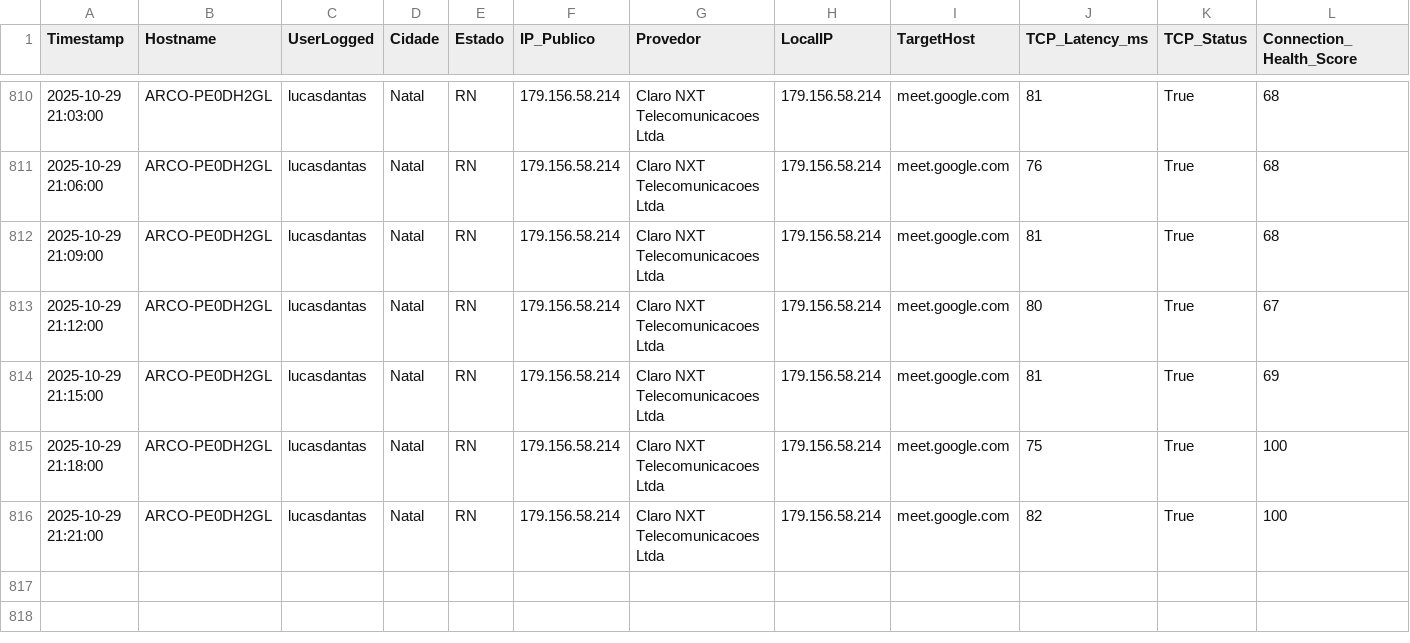
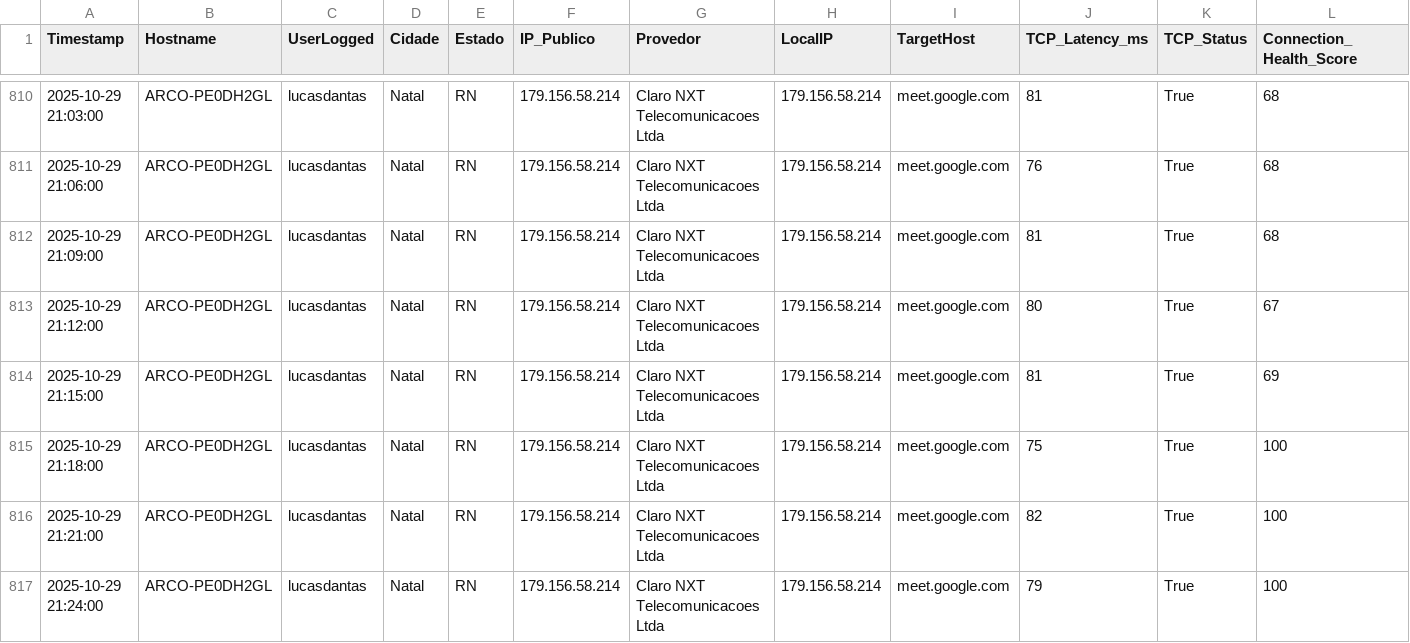
Before and after one commit to lucasldantas/web_monitor, a CSV file: log_meet_monitoring_Windows_29-10-25.csv, drawn as a sheet; only a part is shown, gaps mark what is left out; rows hold the shown columns only; the diff names each change by its address in the sheet, - before the commit and + after, or states it on an @@ line.

Commit message:
Monitoramento 2025-10-29 21:24:00 (Windows): Atualização automática do log de desempenho.

```diff
--- a/log_meet_monitoring_Windows_29-10-25.csv
+++ b/log_meet_monitoring_Windows_29-10-25.csv
+row 817: 2025-10-29 21:24:00 | ARCO-PE0DH2GL | lucasdantas | Natal | RN | 179.156.58.214 | Claro NXT Telecomunicacoes Ltda | 179.156.58.214 | meet.google.com | 79 | True | 100
```
